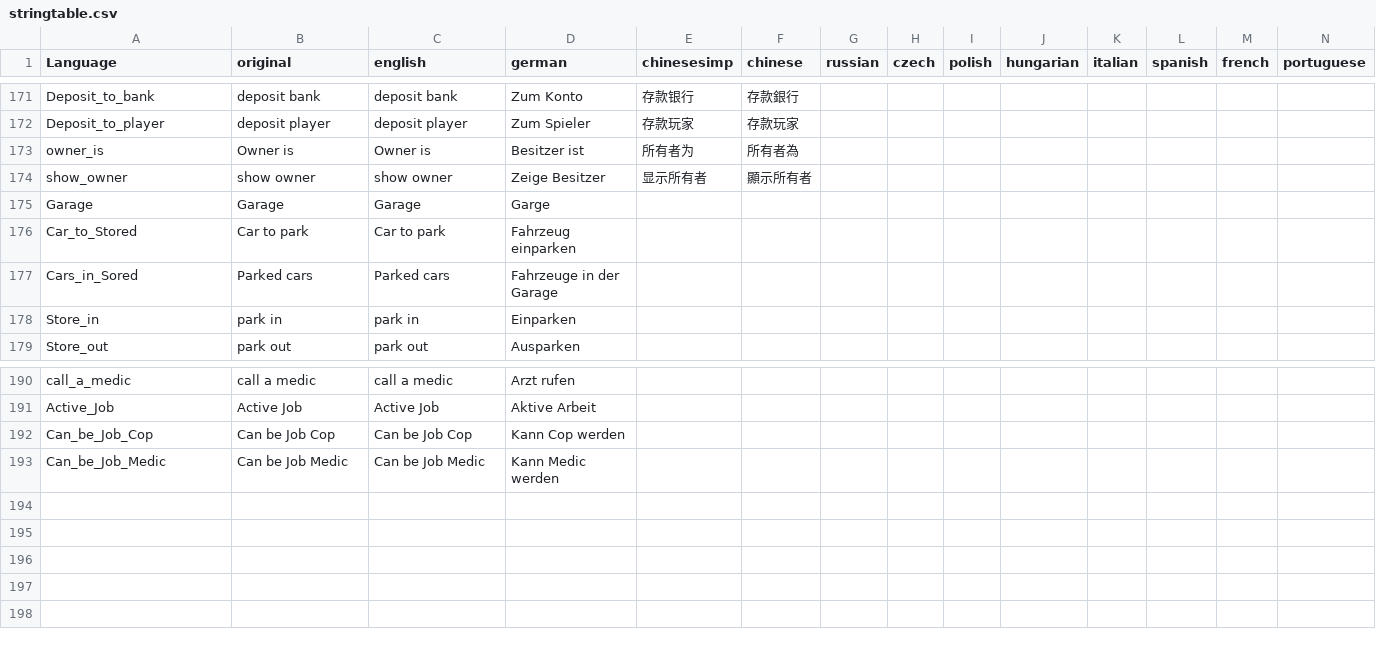
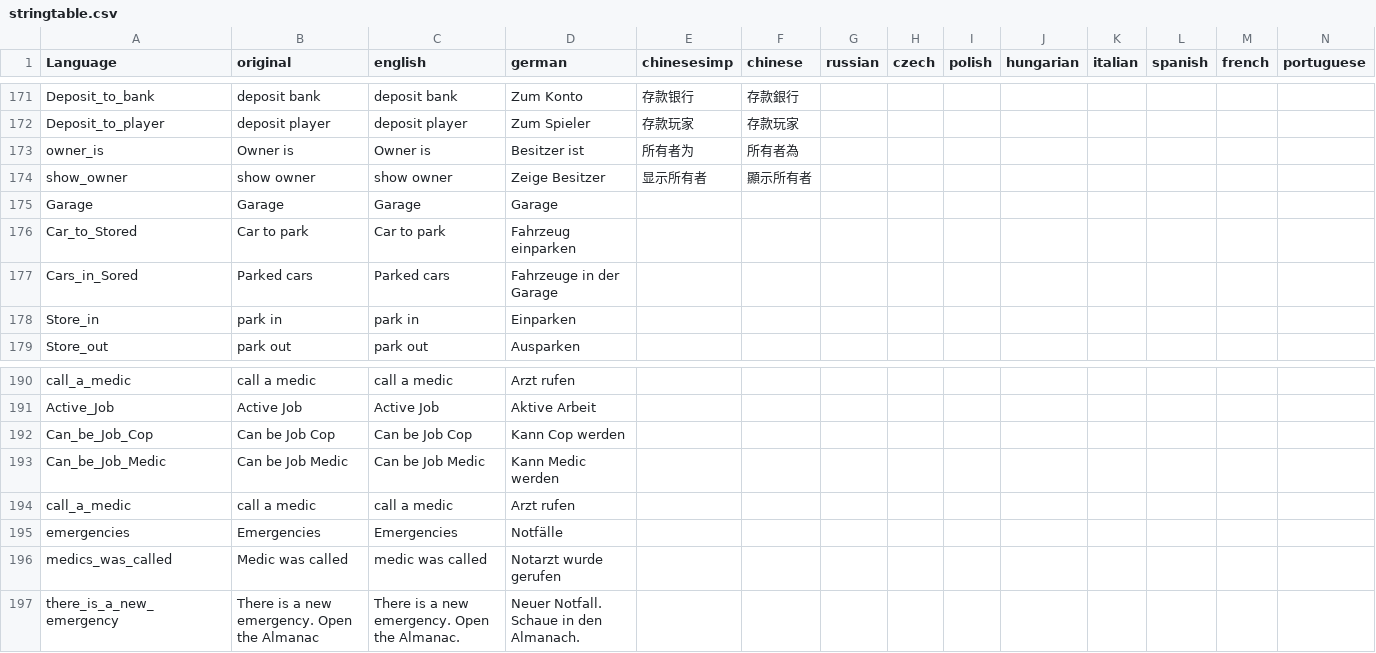
Before and after one commit to ihr-it-projekt/DayZLife, a CSV file: DayZLife/stringtable.csv, drawn as a sheet; only a part is shown, gaps mark what is left out; rows hold the shown columns only; the diff names each change by its address in the sheet, - before the commit and + after, or states it on an @@ line.

Commit message:
add medic stuff

```diff
--- a/DayZLife/stringtable.csv
+++ b/DayZLife/stringtable.csv
-D175 (german): Garge
+D175 (german): Garage
+row 194: call_a_medic | call a medic | call a medic | Arzt rufen
+row 195: emergencies | Emergencies | Emergencies | Notfälle
+row 196: medics_was_called | Medic was called | medic was called | Notarzt wurde gerufen
+row 197: there_is_a_new_emergency | There is a new emergency. Open the Almanac | There is a new emergency. Open the Almanac. | Neuer Notfall. Schaue in den Almanach.
```
Also changed, not shown: 10 other files.
